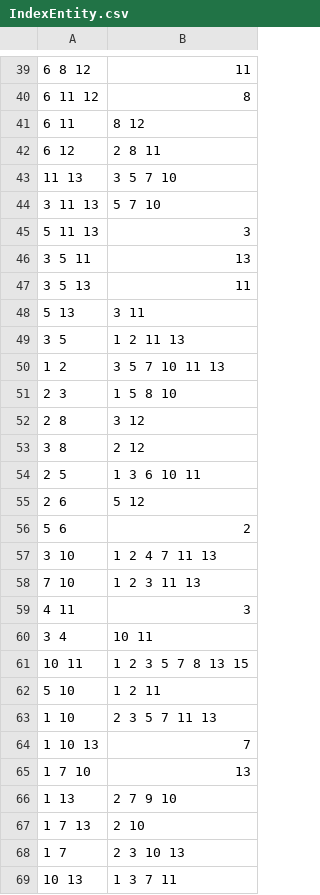
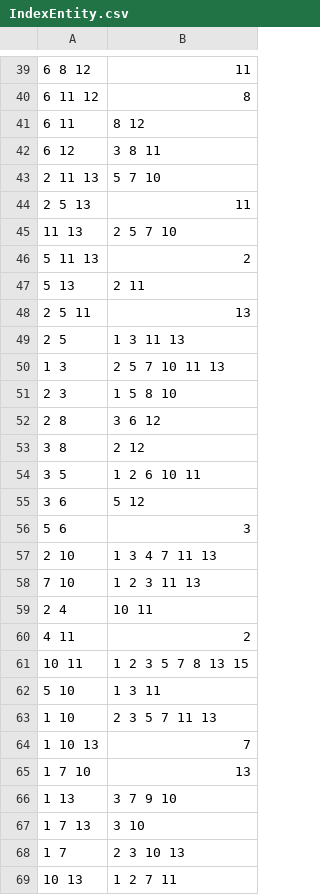
Before and after one commit to sirekanian/warmongr, a CSV file: app/schemas/IndexEntity.csv, drawn as a sheet; only a part is shown, gaps mark what is left out; the diff covers the shown part only.

```diff
--- a/app/schemas/IndexEntity.csv
+++ b/app/schemas/IndexEntity.csv
@@ -41,23 +41,23 @@
 "6 11","8 12"
-"6 12","2 8 11"
-"11 13","3 5 7 10"
-"3 11 13","5 7 10"
-"5 11 13","3"
-"3 5 11","13"
-"3 5 13","11"
-"5 13","3 11"
-"3 5","1 2 11 13"
-"1 2","3 5 7 10 11 13"
+"6 12","3 8 11"
+"2 11 13","5 7 10"
+"2 5 13","11"
+"11 13","2 5 7 10"
+"5 11 13","2"
+"5 13","2 11"
+"2 5 11","13"
+"2 5","1 3 11 13"
+"1 3","2 5 7 10 11 13"
 "2 3","1 5 8 10"
-"2 8","3 12"
+"2 8","3 6 12"
 "3 8","2 12"
-"2 5","1 3 6 10 11"
-"2 6","5 12"
-"5 6","2"
-"3 10","1 2 4 7 11 13"
+"3 5","1 2 6 10 11"
+"3 6","5 12"
+"5 6","3"
+"2 10","1 3 4 7 11 13"
 "7 10","1 2 3 11 13"
-"4 11","3"
-"3 4","10 11"
+"2 4","10 11"
+"4 11","2"
 "10 11","1 2 3 5 7 8 13 15"
-"5 10","1 2 11"
+"5 10","1 3 11"
 "1 10","2 3 5 7 11 13"
@@ -65,5 +65,5 @@
 "1 7 10","13"
-"1 13","2 7 9 10"
-"1 7 13","2 10"
+"1 13","3 7 9 10"
+"1 7 13","3 10"
 "1 7","2 3 10 13"
-"10 13","1 3 7 11"
+"10 13","1 2 7 11"
```
Also changed, not shown: 9 added rows, 8 removed rows and 52 edited cells elsewhere in this file, app/schemas/TagEntity.csv, 3 other files.
